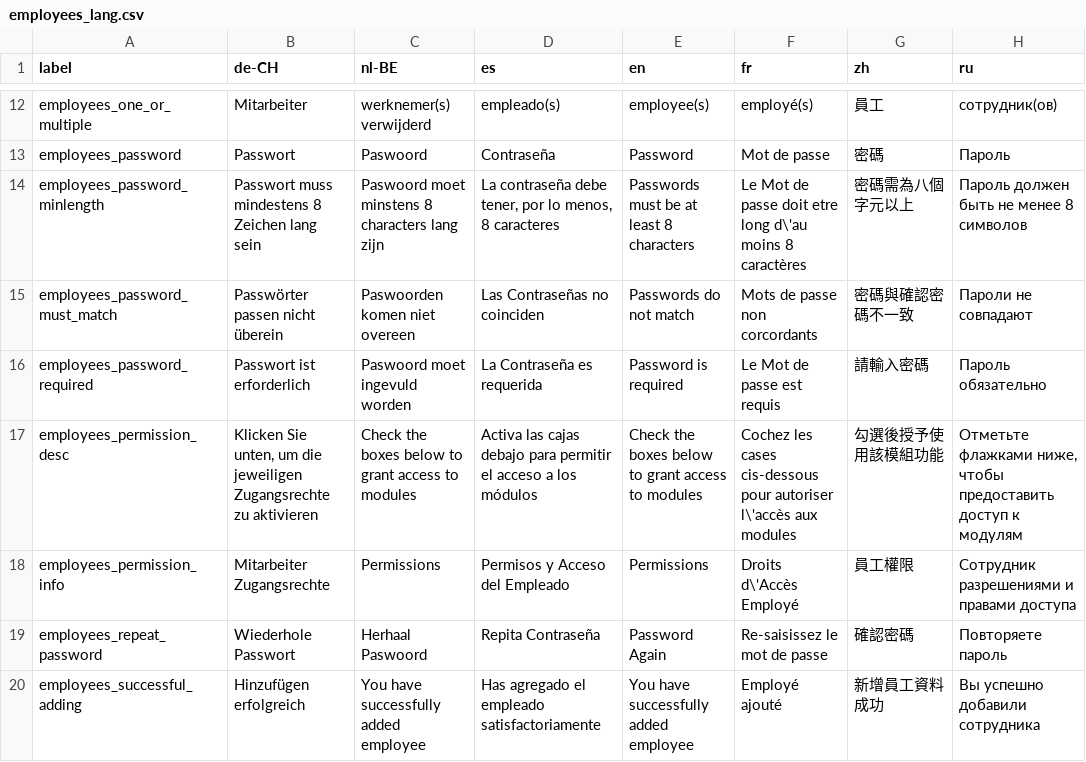
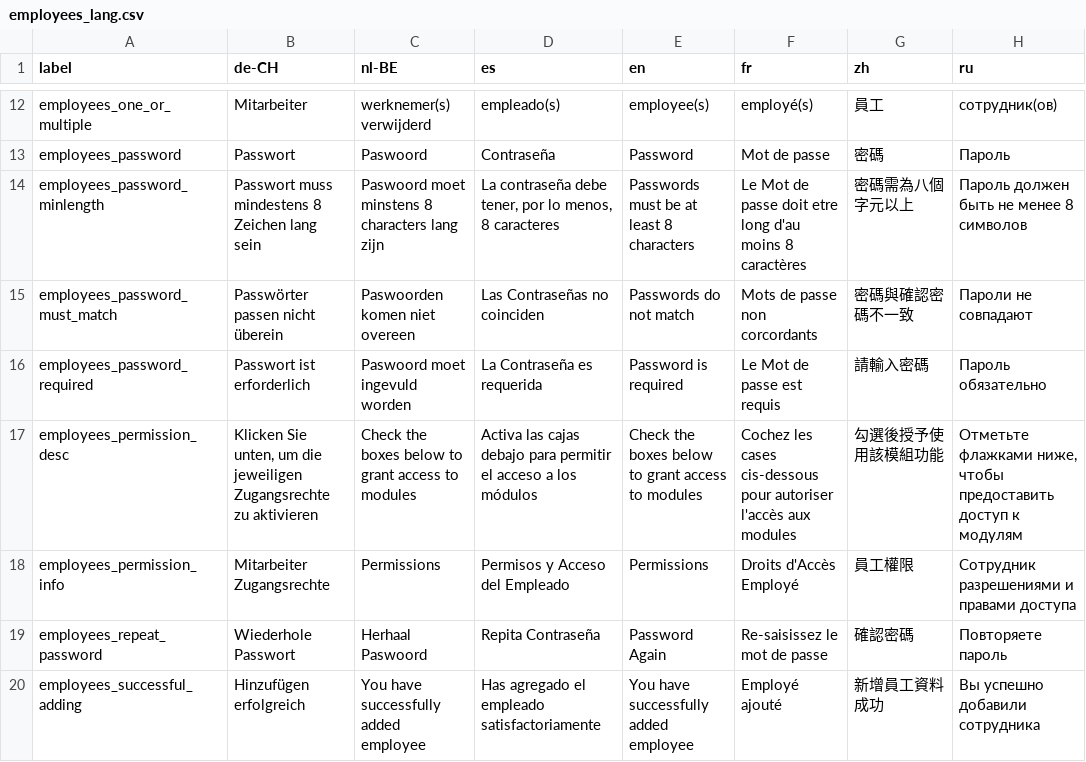
Before and after one commit to Darli963/sistema-inventario-ventas, a CSV file: translations/employees_lang.csv, drawn as a sheet; only a part is shown, gaps mark what is left out; the diff covers the shown part only; the diff names each change by its address in the sheet, - before the commit and + after, or states it on an @@ line.

```diff
--- a/translations/employees_lang.csv
+++ b/translations/employees_lang.csv
-F14 (fr): …etre long d\'au moins 8…
+F14 (fr): …etre long d'au moins 8…
-F17 (fr): …pour autoriser l\'accès aux modules
+F17 (fr): …pour autoriser l'accès aux modules
-F18 (fr): Droits d\'Accès Employé
+F18 (fr): Droits d'Accès Employé
```
Also changed, not shown: 8 edited cells elsewhere in this file, translations/config_lang.csv, translations/customers_lang.csv, 33 other files.
